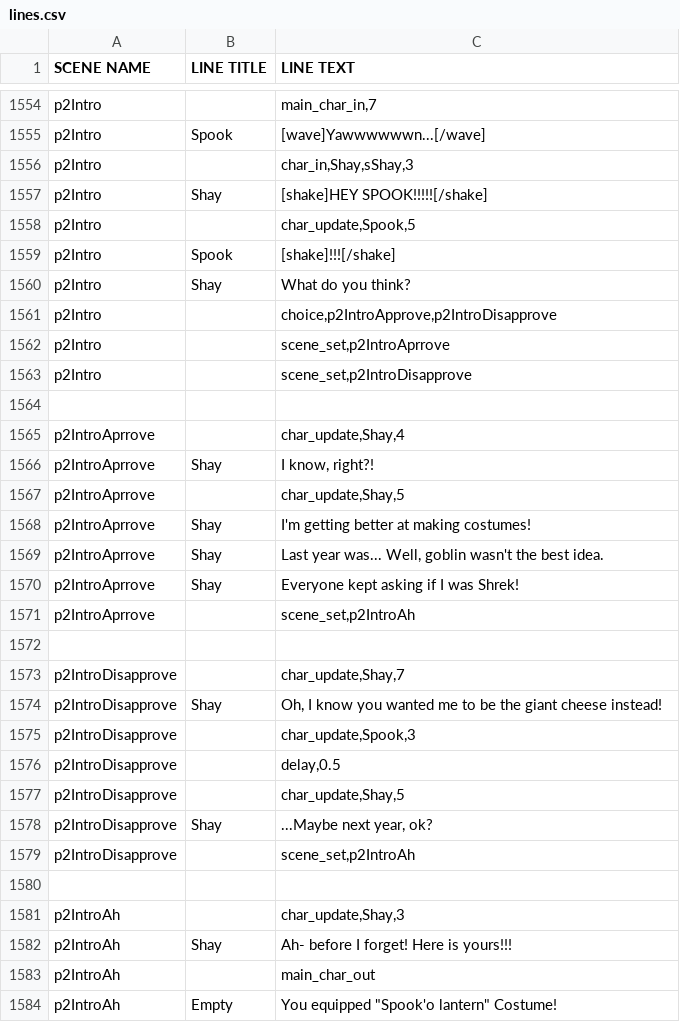
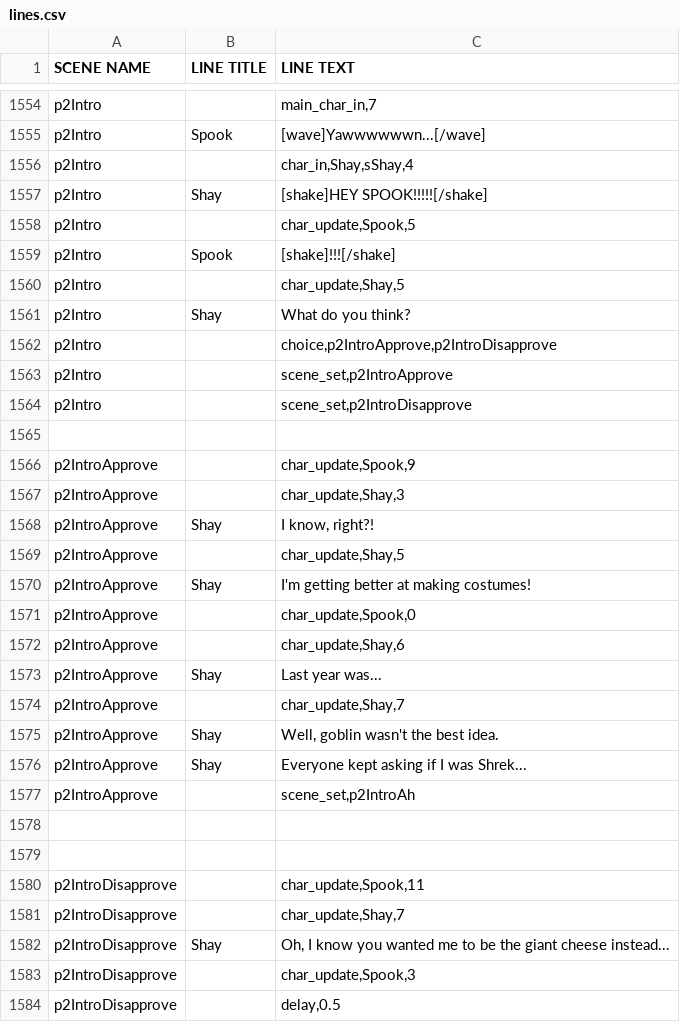
Before and after one commit to kazak29/Spooktober_2026_GameJam, a CSV file: datafiles/lines.csv, drawn as a sheet; only a part is shown, gaps mark what is left out; the shorter side is filled out with more unchanged rows; the diff covers the shown part only.

Commit message:
Shay art added, day 2 intro done

```diff
--- a/datafiles/lines.csv
+++ b/datafiles/lines.csv
@@ -1555,3 +1555,3 @@ p2Intro,,"main_char_in,7"
 p2Intro,Spook,[wave]Yawwwwwwn...[/wave]
-p2Intro,,"char_in,Shay,sShay,3"
+p2Intro,,"char_in,Shay,sShay,4"
 p2Intro,Shay,[shake]HEY SPOOK!!!!![/shake]
@@ -1559,17 +1559,25 @@ p2Intro,,"char_update,Spook,5"
 p2Intro,Spook,[shake]!!![/shake]
+p2Intro,,"char_update,Shay,5"
 p2Intro,Shay,What do you think?
 p2Intro,,"choice,p2IntroApprove,p2IntroDisapprove"
-p2Intro,,"scene_set,p2IntroAprrove"
+p2Intro,,"scene_set,p2IntroApprove"
 p2Intro,,"scene_set,p2IntroDisapprove"
 ,,
-p2IntroAprrove,,"char_update,Shay,4"
-p2IntroAprrove,Shay,"I know, right?!"
-p2IntroAprrove,,"char_update,Shay,5"
-p2IntroAprrove,Shay,I'm getting better at making costumes!
-p2IntroAprrove,Shay,"Last year was... Well, goblin wasn't the best idea."
-p2IntroAprrove,Shay,Everyone kept asking if I was Shrek!
-p2IntroAprrove,,"scene_set,p2IntroAh"
+p2IntroApprove,,"char_update,Spook,9"
+p2IntroApprove,,"char_update,Shay,3"
+p2IntroApprove,Shay,"I know, right?!"
+p2IntroApprove,,"char_update,Shay,5"
+p2IntroApprove,Shay,I'm getting better at making costumes!
+p2IntroApprove,,"char_update,Spook,0"
+p2IntroApprove,,"char_update,Shay,6"
+p2IntroApprove,Shay,Last year was...
+p2IntroApprove,,"char_update,Shay,7"
+p2IntroApprove,Shay,"Well, goblin wasn't the best idea."
+p2IntroApprove,Shay,Everyone kept asking if I was Shrek...
+p2IntroApprove,,"scene_set,p2IntroAh"
 ,,
+,,
+p2IntroDisapprove,,"char_update,Spook,11"
 p2IntroDisapprove,,"char_update,Shay,7"
-p2IntroDisapprove,Shay,"Oh, I know you wanted me to be the giant cheese instead!"
+p2IntroDisapprove,Shay,"Oh, I know you wanted me to be the giant cheese instead..."
 p2IntroDisapprove,,"char_update,Spook,3"
```
Also changed, not shown: 3 added rows, 11 removed rows and 8 edited cells elsewhere in this file, 9 other files.
